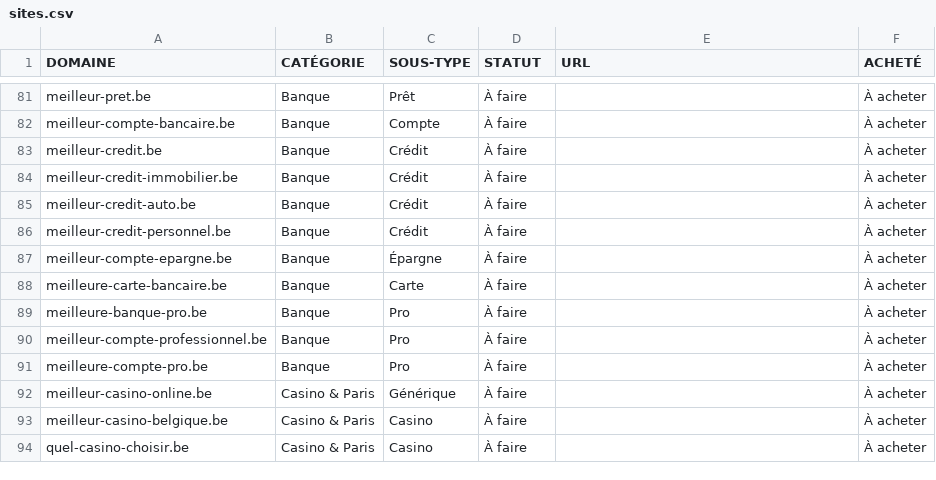
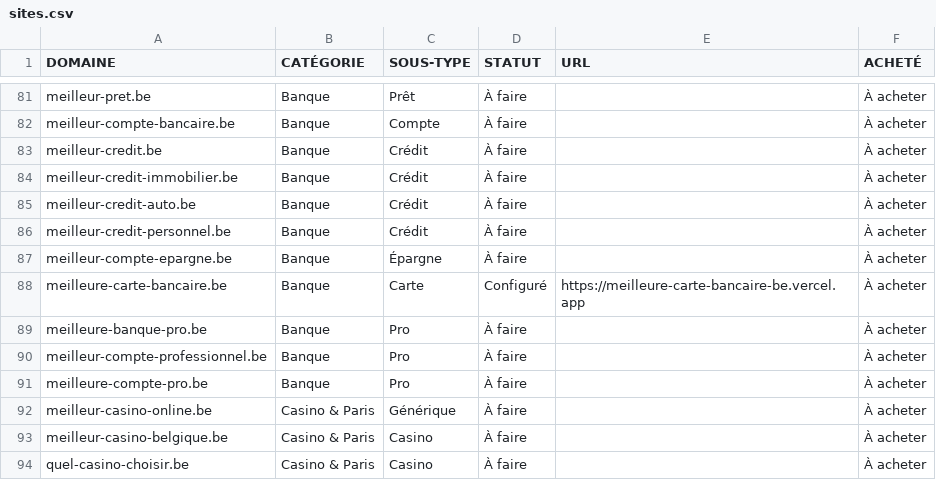
Before and after one commit to emd-project/emd-methodo, a CSV file: pipeline/sites.csv, drawn as a sheet; only a part is shown, gaps mark what is left out.

Commit message:
pipeline: meilleure-carte-bancaire.be passe en Configure

```diff
--- a/pipeline/sites.csv
+++ b/pipeline/sites.csv
@@ -87,3 +87,3 @@ meilleur-credit-personnel.be,Banque,Crédit,À faire,,À acheter
 meilleur-compte-epargne.be,Banque,Épargne,À faire,,À acheter
-meilleure-carte-bancaire.be,Banque,Carte,À faire,,À acheter
+meilleure-carte-bancaire.be,Banque,Carte,Configuré,https://meilleure-carte-bancaire-be.vercel.app,À acheter
 meilleure-banque-pro.be,Banque,Pro,À faire,,À acheter
```
